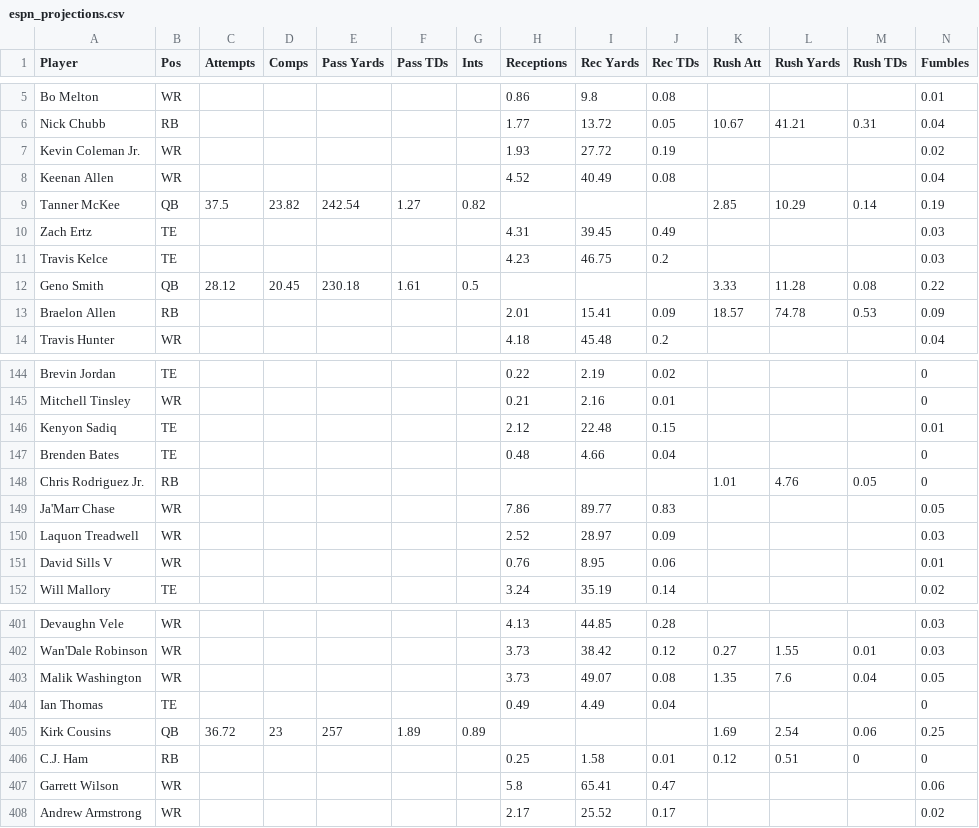
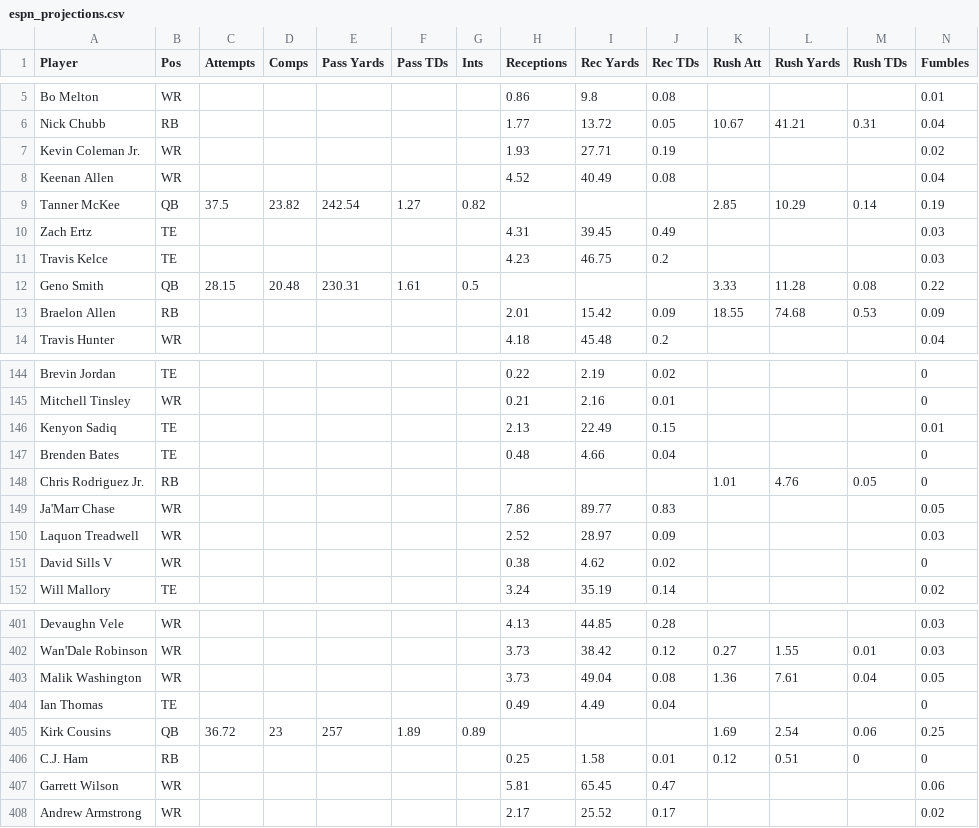
Before and after one commit to Louieza23/wwo_data, a CSV file: espn_projections.csv, drawn as a sheet; only a part is shown, gaps mark what is left out; the diff covers the shown part only.

```diff
--- a/espn_projections.csv
+++ b/espn_projections.csv
@@ -6,3 +6,3 @@ Bo Melton,WR,,,,,,0.86,9.8,0.08,,,,0.01
 Nick Chubb,RB,,,,,,1.77,13.72,0.05,10.67,41.21,0.31,0.04
-Kevin Coleman Jr.,WR,,,,,,1.93,27.72,0.19,,,,0.02
+Kevin Coleman Jr.,WR,,,,,,1.93,27.71,0.19,,,,0.02
 Keenan Allen,WR,,,,,,4.52,40.49,0.08,,,,0.04
@@ -11,4 +11,4 @@ Zach Ertz,TE,,,,,,4.31,39.45,0.49,,,,0.03
 Travis Kelce,TE,,,,,,4.23,46.75,0.2,,,,0.03
-Geno Smith,QB,28.12,20.45,230.18,1.61,0.5,,,,3.33,11.28,0.08,0.22
-Braelon Allen,RB,,,,,,2.01,15.41,0.09,18.57,74.78,0.53,0.09
+Geno Smith,QB,28.15,20.48,230.31,1.61,0.5,,,,3.33,11.28,0.08,0.22
+Braelon Allen,RB,,,,,,2.01,15.42,0.09,18.55,74.68,0.53,0.09
 Travis Hunter,WR,,,,,,4.18,45.48,0.2,,,,0.04
@@ -145,3 +145,3 @@ Brevin Jordan,TE,,,,,,0.22,2.19,0.02,,,,0
 Mitchell Tinsley,WR,,,,,,0.21,2.16,0.01,,,,0
-Kenyon Sadiq,TE,,,,,,2.12,22.48,0.15,,,,0.01
+Kenyon Sadiq,TE,,,,,,2.13,22.49,0.15,,,,0.01
 Brenden Bates,TE,,,,,,0.48,4.66,0.04,,,,0
@@ -150,3 +150,3 @@ Ja'Marr Chase,WR,,,,,,7.86,89.77,0.83,,,,0.05
 Laquon Treadwell,WR,,,,,,2.52,28.97,0.09,,,,0.03
-David Sills V,WR,,,,,,0.76,8.95,0.06,,,,0.01
+David Sills V,WR,,,,,,0.38,4.62,0.02,,,,0
 Will Mallory,TE,,,,,,3.24,35.19,0.14,,,,0.02
@@ -402,3 +402,3 @@ Devaughn Vele,WR,,,,,,4.13,44.85,0.28,,,,0.03
 Wan'Dale Robinson,WR,,,,,,3.73,38.42,0.12,0.27,1.55,0.01,0.03
-Malik Washington,WR,,,,,,3.73,49.07,0.08,1.35,7.6,0.04,0.05
+Malik Washington,WR,,,,,,3.73,49.04,0.08,1.36,7.61,0.04,0.05
 Ian Thomas,TE,,,,,,0.49,4.49,0.04,,,,0
@@ -406,3 +406,3 @@ Kirk Cousins,QB,36.72,23,257,1.89,0.89,,,,1.69,2.54,0.06,0.25
 C.J. Ham,RB,,,,,,0.25,1.58,0.01,0.12,0.51,0,0
-Garrett Wilson,WR,,,,,,5.8,65.41,0.47,,,,0.06
+Garrett Wilson,WR,,,,,,5.81,65.45,0.47,,,,0.06
 Andrew Armstrong,WR,,,,,,2.17,25.52,0.17,,,,0.02
```
Also changed, not shown: 31 edited cells elsewhere in this file.
